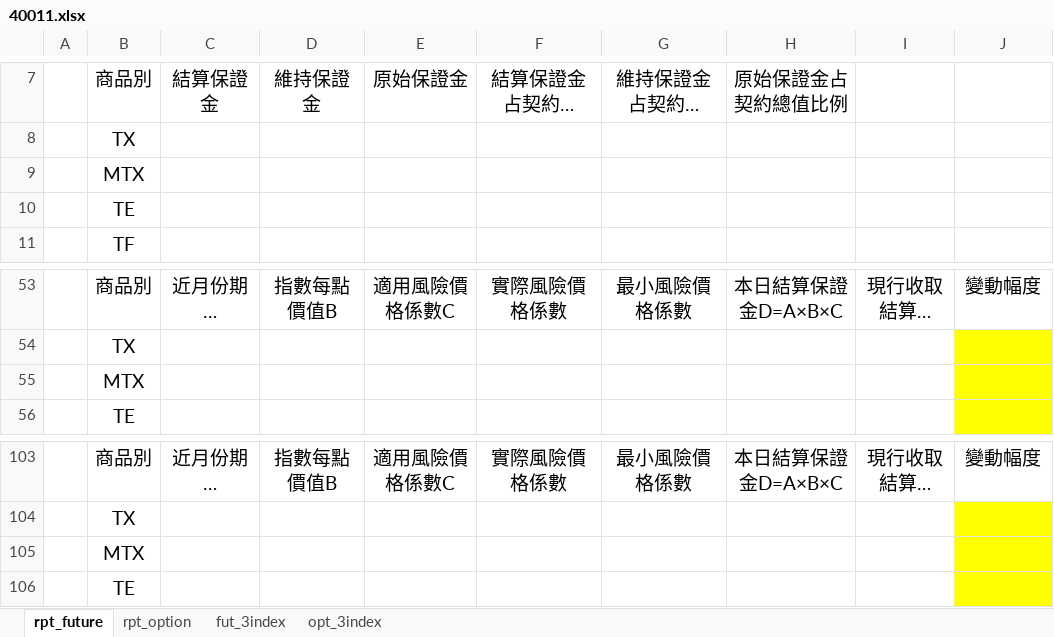
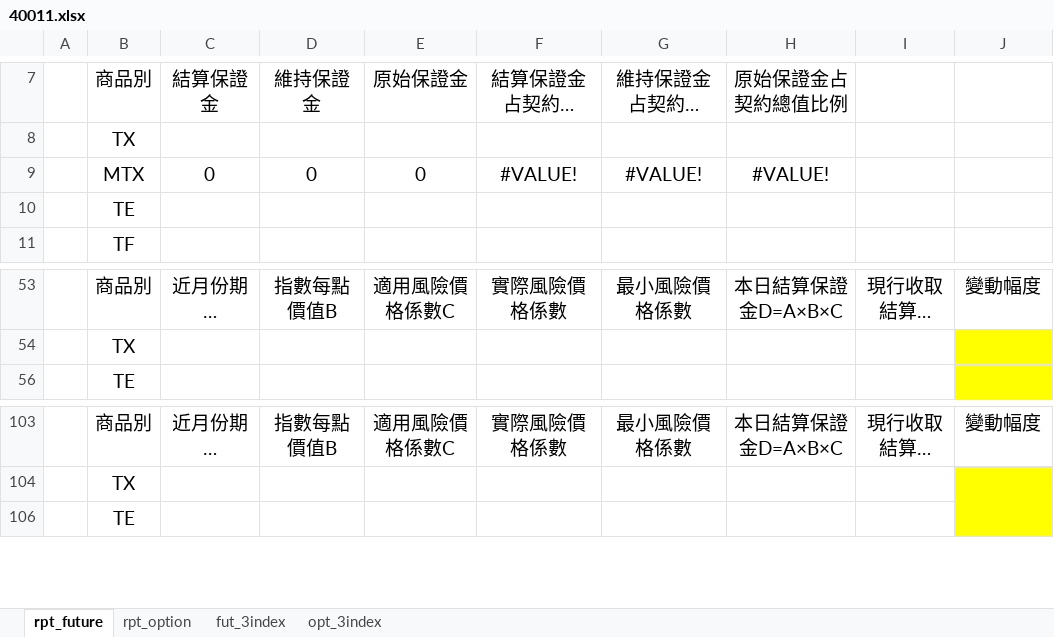
Before and after one commit to haotingchan/RekindlePhoenixCI, an Excel workbook: PhoenixCI/Excel_Template/40011.xlsx, sheet rpt_future, drawn as a sheet; only a part is shown, gaps mark what is left out; long unchanged cells end in …; values as stored, in another font and other column widths than the file's, no borders; charts and pictures and conditional formats not drawn; removed rows and columns are numbered as before the commit, all else as after; the diff names each change by its address in the sheet, - before the commit and + after, or states it on an @@ line.

```diff
--- a/PhoenixCI/Excel_Template/40011.xlsx (sheet rpt_future)
+++ b/PhoenixCI/Excel_Template/40011.xlsx (sheet rpt_future)
-row 9:  | MTX
+row 9:  | MTX | 0 | 0 | 0 | #VALUE! | #VALUE! | #VALUE!
-row 55:  | MTX
-row 105:  | MTX
```
Also changed, not shown: sheet rpt_option, PhoenixCI/Excel_Template/40012.xlsx, PhoenixCI/Excel_Template/40021.xlsx, 4 other files.
